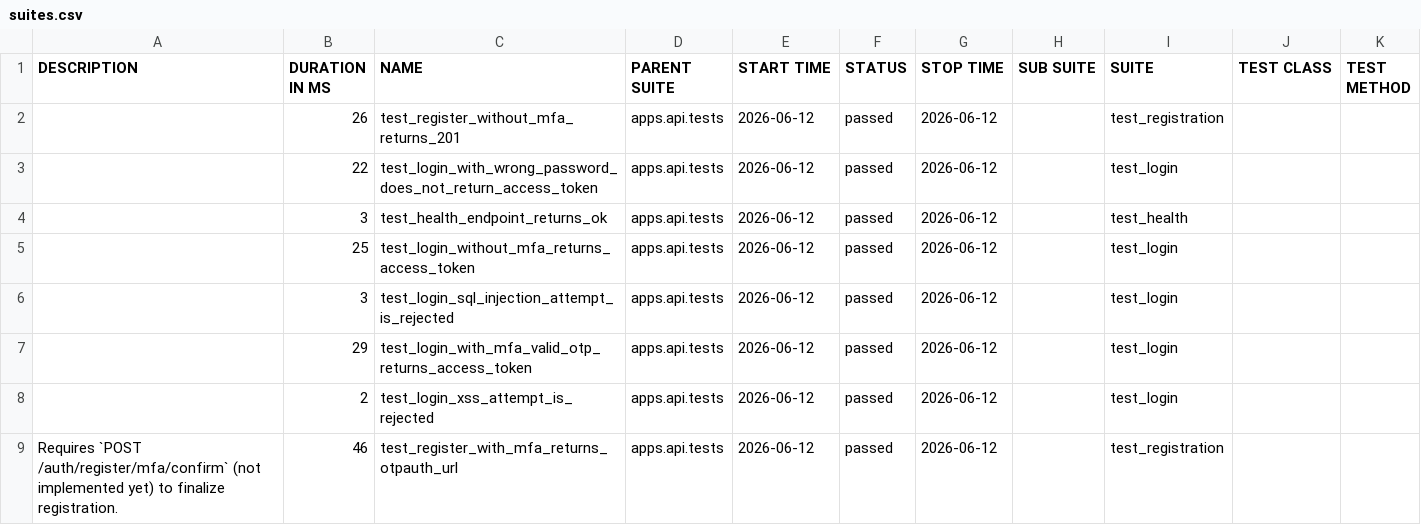
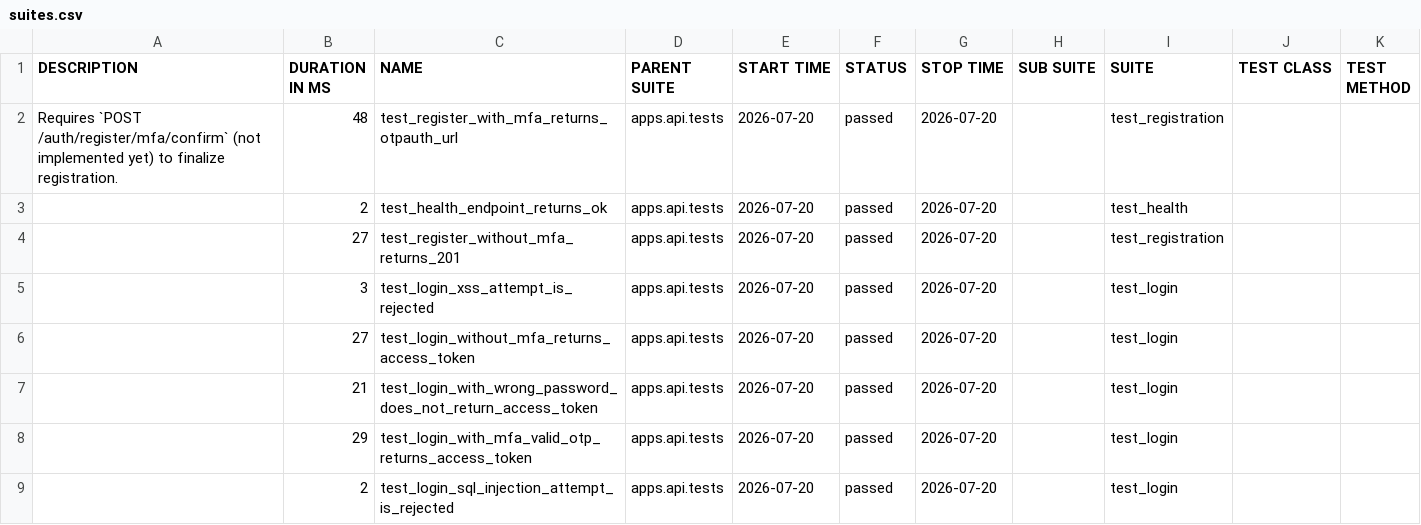
Before and after one commit to SylwiaOliwia2/trello-like-app, a CSV file: dev/data/suites.csv, drawn as a sheet.

```diff
--- a/dev/data/suites.csv
+++ b/dev/data/suites.csv
@@ -1,11 +1,11 @@
 "DESCRIPTION","DURATION IN MS","NAME","PARENT SUITE","START TIME","STATUS","STOP TIME","SUB SUITE","SUITE","TEST CLASS","TEST METHOD"
-"","26","test_register_without_mfa_returns_201","apps.api.tests","2026-06-12","passed","2026-06-12","","test_registration","",""
-"","22","test_login_with_wrong_password_does_not_return_access_token","apps.api.tests","2026-06-12","passed","2026-06-12","","test_login","",""
-"","3","test_health_endpoint_returns_ok","apps.api.tests","2026-06-12","passed","2026-06-12","","test_health","",""
-"","25","test_login_without_mfa_returns_access_token","apps.api.tests","2026-06-12","passed","2026-06-12","","test_login","",""
-"","3","test_login_sql_injection_attempt_is_rejected","apps.api.tests","2026-06-12","passed","2026-06-12","","test_login","",""
-"","29","test_login_with_mfa_valid_otp_returns_access_token","apps.api.tests","2026-06-12","passed","2026-06-12","","test_login","",""
-"","2","test_login_xss_attempt_is_rejected","apps.api.tests","2026-06-12","passed","2026-06-12","","test_login","",""
-"
-    Requires `POST /auth/register/mfa/confirm` (not implemented yet) to finalize registration.
-    ","46","test_register_with_mfa_returns_otpauth_url","apps.api.tests","2026-06-12","passed","2026-06-12","","test_registration","",""
+"
+    Requires `POST /auth/register/mfa/confirm` (not implemented yet) to finalize registration.
+    ","48","test_register_with_mfa_returns_otpauth_url","apps.api.tests","2026-07-20","passed","2026-07-20","","test_registration","",""
+"","2","test_health_endpoint_returns_ok","apps.api.tests","2026-07-20","passed","2026-07-20","","test_health","",""
+"","27","test_register_without_mfa_returns_201","apps.api.tests","2026-07-20","passed","2026-07-20","","test_registration","",""
+"","3","test_login_xss_attempt_is_rejected","apps.api.tests","2026-07-20","passed","2026-07-20","","test_login","",""
+"","27","test_login_without_mfa_returns_access_token","apps.api.tests","2026-07-20","passed","2026-07-20","","test_login","",""
+"","21","test_login_with_wrong_password_does_not_return_access_token","apps.api.tests","2026-07-20","passed","2026-07-20","","test_login","",""
+"","29","test_login_with_mfa_valid_otp_returns_access_token","apps.api.tests","2026-07-20","passed","2026-07-20","","test_login","",""
+"","2","test_login_sql_injection_attempt_is_rejected","apps.api.tests","2026-07-20","passed","2026-07-20","","test_login","",""
```
Also changed, not shown: 28 other files.
